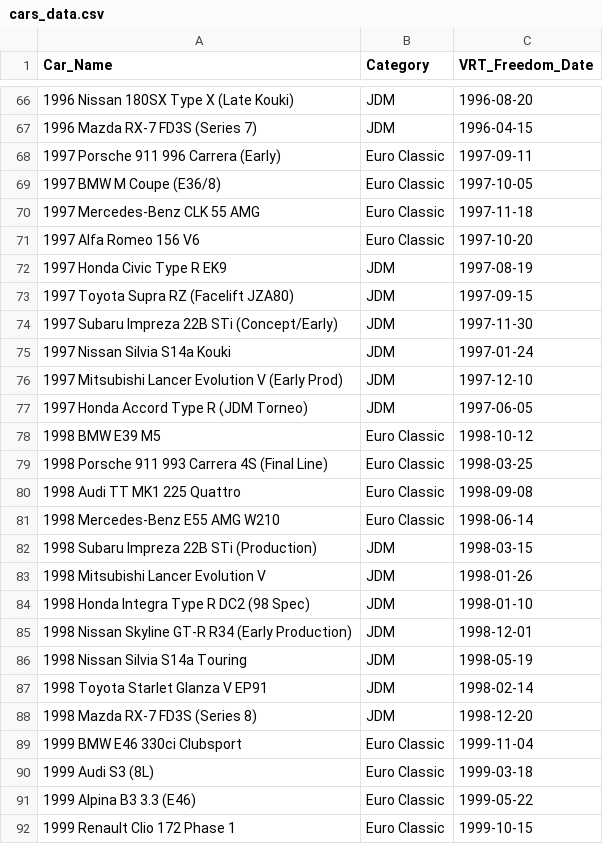
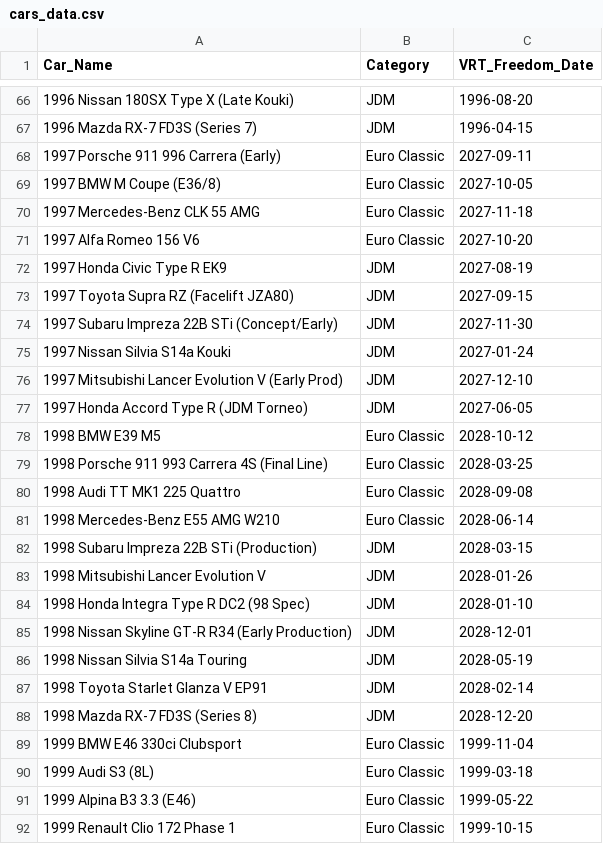
Before and after one commit to Mapletree2026/classicdrive-ie, a CSV file: backend/cars_data.csv, drawn as a sheet; only a part is shown, gaps mark what is left out.

```diff
--- a/backend/cars_data.csv
+++ b/backend/cars_data.csv
@@ -67,23 +67,23 @@ Car_Name,Category,VRT_Freedom_Date
 1996 Mazda RX-7 FD3S (Series 7),JDM,1996-04-15
-1997 Porsche 911 996 Carrera (Early),Euro Classic,1997-09-11
-1997 BMW M Coupe (E36/8),Euro Classic,1997-10-05
-1997 Mercedes-Benz CLK 55 AMG,Euro Classic,1997-11-18
-1997 Alfa Romeo 156 V6,Euro Classic,1997-10-20
-1997 Honda Civic Type R EK9,JDM,1997-08-19
-1997 Toyota Supra RZ (Facelift JZA80),JDM,1997-09-15
-1997 Subaru Impreza 22B STi (Concept/Early),JDM,1997-11-30
-1997 Nissan Silvia S14a Kouki,JDM,1997-01-24
-1997 Mitsubishi Lancer Evolution V (Early Prod),JDM,1997-12-10
-1997 Honda Accord Type R (JDM Torneo),JDM,1997-06-05
-1998 BMW E39 M5,Euro Classic,1998-10-12
-1998 Porsche 911 993 Carrera 4S (Final Line),Euro Classic,1998-03-25
-1998 Audi TT MK1 225 Quattro,Euro Classic,1998-09-08
-1998 Mercedes-Benz E55 AMG W210,Euro Classic,1998-06-14
-1998 Subaru Impreza 22B STi (Production),JDM,1998-03-15
-1998 Mitsubishi Lancer Evolution V,JDM,1998-01-26
-1998 Honda Integra Type R DC2 (98 Spec),JDM,1998-01-10
-1998 Nissan Skyline GT-R R34 (Early Production),JDM,1998-12-01
-1998 Nissan Silvia S14a Touring,JDM,1998-05-19
-1998 Toyota Starlet Glanza V EP91,JDM,1998-02-14
-1998 Mazda RX-7 FD3S (Series 8),JDM,1998-12-20
+1997 Porsche 911 996 Carrera (Early),Euro Classic,2027-09-11
+1997 BMW M Coupe (E36/8),Euro Classic,2027-10-05
+1997 Mercedes-Benz CLK 55 AMG,Euro Classic,2027-11-18
+1997 Alfa Romeo 156 V6,Euro Classic,2027-10-20
+1997 Honda Civic Type R EK9,JDM,2027-08-19
+1997 Toyota Supra RZ (Facelift JZA80),JDM,2027-09-15
+1997 Subaru Impreza 22B STi (Concept/Early),JDM,2027-11-30
+1997 Nissan Silvia S14a Kouki,JDM,2027-01-24
+1997 Mitsubishi Lancer Evolution V (Early Prod),JDM,2027-12-10
+1997 Honda Accord Type R (JDM Torneo),JDM,2027-06-05
+1998 BMW E39 M5,Euro Classic,2028-10-12
+1998 Porsche 911 993 Carrera 4S (Final Line),Euro Classic,2028-03-25
+1998 Audi TT MK1 225 Quattro,Euro Classic,2028-09-08
+1998 Mercedes-Benz E55 AMG W210,Euro Classic,2028-06-14
+1998 Subaru Impreza 22B STi (Production),JDM,2028-03-15
+1998 Mitsubishi Lancer Evolution V,JDM,2028-01-26
+1998 Honda Integra Type R DC2 (98 Spec),JDM,2028-01-10
+1998 Nissan Skyline GT-R R34 (Early Production),JDM,2028-12-01
+1998 Nissan Silvia S14a Touring,JDM,2028-05-19
+1998 Toyota Starlet Glanza V EP91,JDM,2028-02-14
+1998 Mazda RX-7 FD3S (Series 8),JDM,2028-12-20
 1999 BMW E46 330ci Clubsport,Euro Classic,1999-11-04
```
Also changed, not shown: 3 other files.
